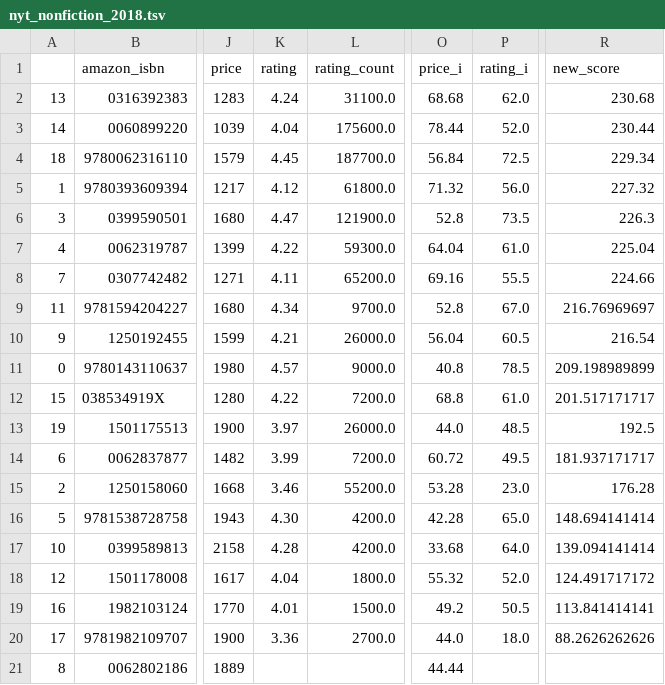
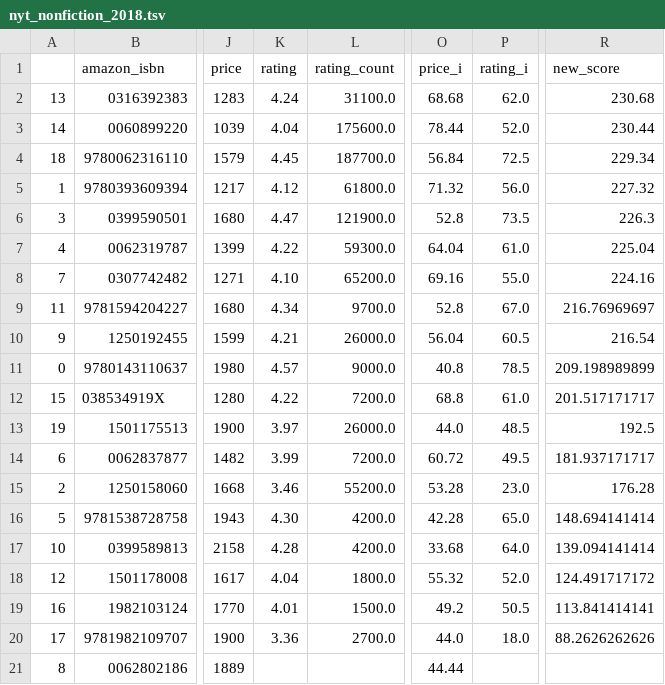
Before and after one commit to kcsluis/goodbooksgreatdeals, a TSV file: output/nyt_nonfiction_2018.tsv, drawn as a sheet; only a part is shown, gaps mark what is left out; the diff names each change by its address in the sheet, - before the commit and + after, or states it on an @@ line.

```diff
--- a/output/nyt_nonfiction_2018.tsv
+++ b/output/nyt_nonfiction_2018.tsv
-K8 (rating): 4.11
+K8 (rating): 4.10
-P8 (rating_i): 55.5
+P8 (rating_i): 55.0
-R8 (new_score): 224.66
+R8 (new_score): 224.16
```
Also changed, not shown: output/nyt_fiction_2018.tsv, output/pbs_blackauthors.tsv.
